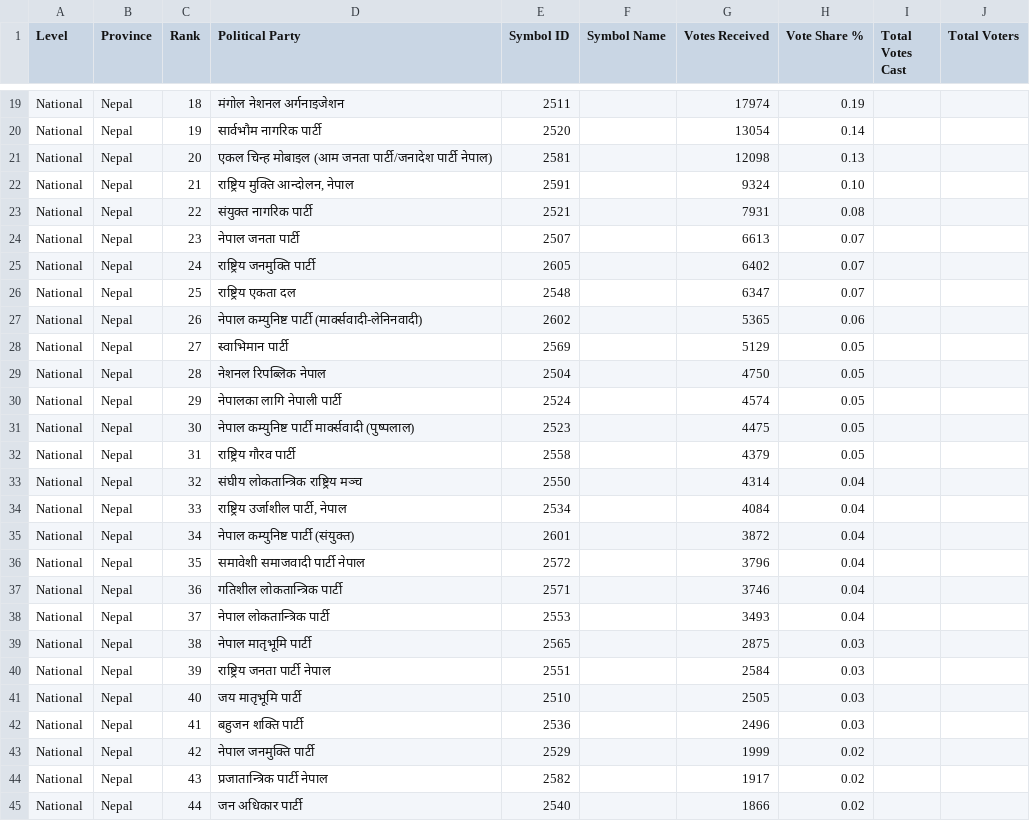
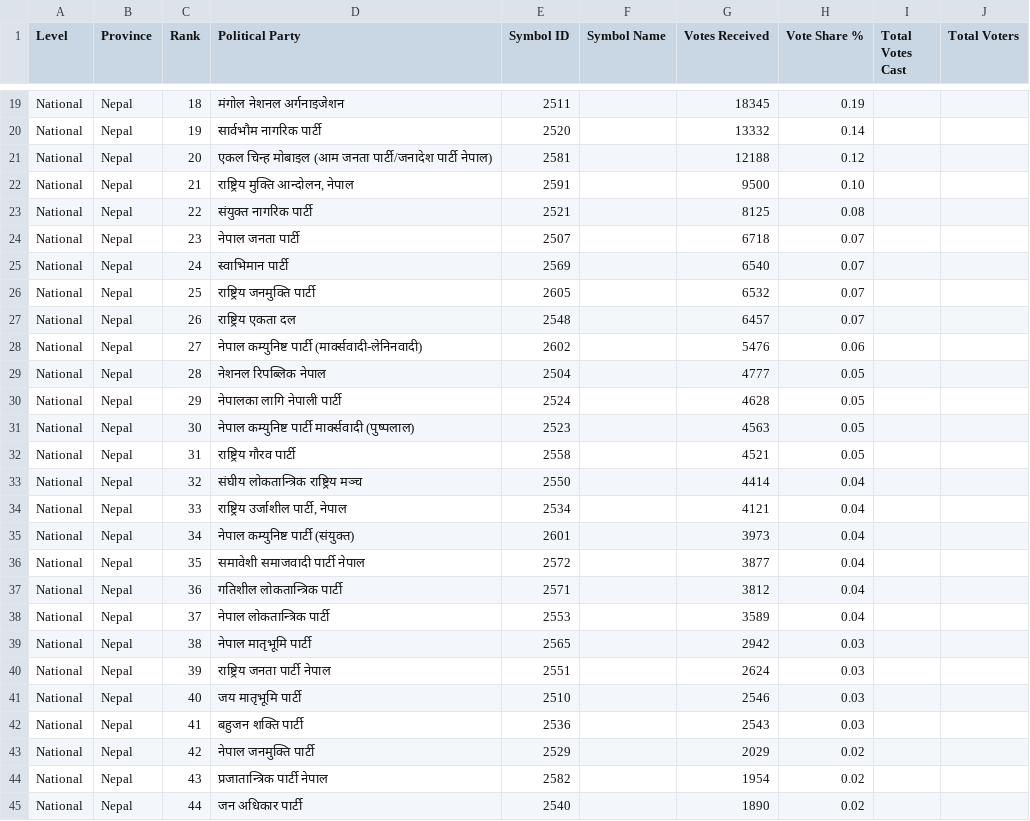
Before and after one commit to vbek/biography, a CSV file: election/nepal_pr_votes.csv, drawn as a sheet; only a part is shown, gaps mark what is left out; removed rows and columns are numbered as before the commit, all else as after; the diff covers the shown part only; the diff names each change by its address in the sheet, - before the commit and + after, or states it on an @@ line.

Commit message:
Update nepal_pr_votes.csv

```diff
--- a/election/nepal_pr_votes.csv
+++ b/election/nepal_pr_votes.csv
-G19 (Votes Received): 17974
+G19 (Votes Received): 18345
-G20 (Votes Received): 13054
+G20 (Votes Received): 13332
-G21 (Votes Received): 12098
+G21 (Votes Received): 12188
-H21 (Vote Share %): 0.13
+H21 (Vote Share %): 0.12
-G22 (Votes Received): 9324
+G22 (Votes Received): 9500
-G23 (Votes Received): 7931
+G23 (Votes Received): 8125
-G24 (Votes Received): 6613
+G24 (Votes Received): 6718
+row 25: National | Nepal | 24 | स्वाभिमान पार्टी | 2569 |  | 6540 | 0.07
-C26 (Rank): 24
+C26 (Rank): 25
-G26 (Votes Received): 6402
+G26 (Votes Received): 6532
-C27 (Rank): 25
+C27 (Rank): 26
-G27 (Votes Received): 6347
+G27 (Votes Received): 6457
-C28 (Rank): 26
+C28 (Rank): 27
-G28 (Votes Received): 5365
+G28 (Votes Received): 5476
-row 28: National | Nepal | 27 | स्वाभिमान पार्टी | 2569 |  | 5129 | 0.05
-G29 (Votes Received): 4750
+G29 (Votes Received): 4777
-G30 (Votes Received): 4574
+G30 (Votes Received): 4628
-G31 (Votes Received): 4475
+G31 (Votes Received): 4563
-G32 (Votes Received): 4379
+G32 (Votes Received): 4521
-G33 (Votes Received): 4314
+G33 (Votes Received): 4414
-G34 (Votes Received): 4084
+G34 (Votes Received): 4121
-G35 (Votes Received): 3872
+G35 (Votes Received): 3973
-G36 (Votes Received): 3796
+G36 (Votes Received): 3877
-G37 (Votes Received): 3746
+G37 (Votes Received): 3812
-G38 (Votes Received): 3493
+G38 (Votes Received): 3589
-G39 (Votes Received): 2875
+G39 (Votes Received): 2942
-G40 (Votes Received): 2584
+G40 (Votes Received): 2624
-G41 (Votes Received): 2505
+G41 (Votes Received): 2546
-G42 (Votes Received): 2496
+G42 (Votes Received): 2543
-G43 (Votes Received): 1999
+G43 (Votes Received): 2029
-G44 (Votes Received): 1917
+G44 (Votes Received): 1954
-G45 (Votes Received): 1866
+G45 (Votes Received): 1890
```
Also changed, not shown: 45 edited cells elsewhere in this file.
